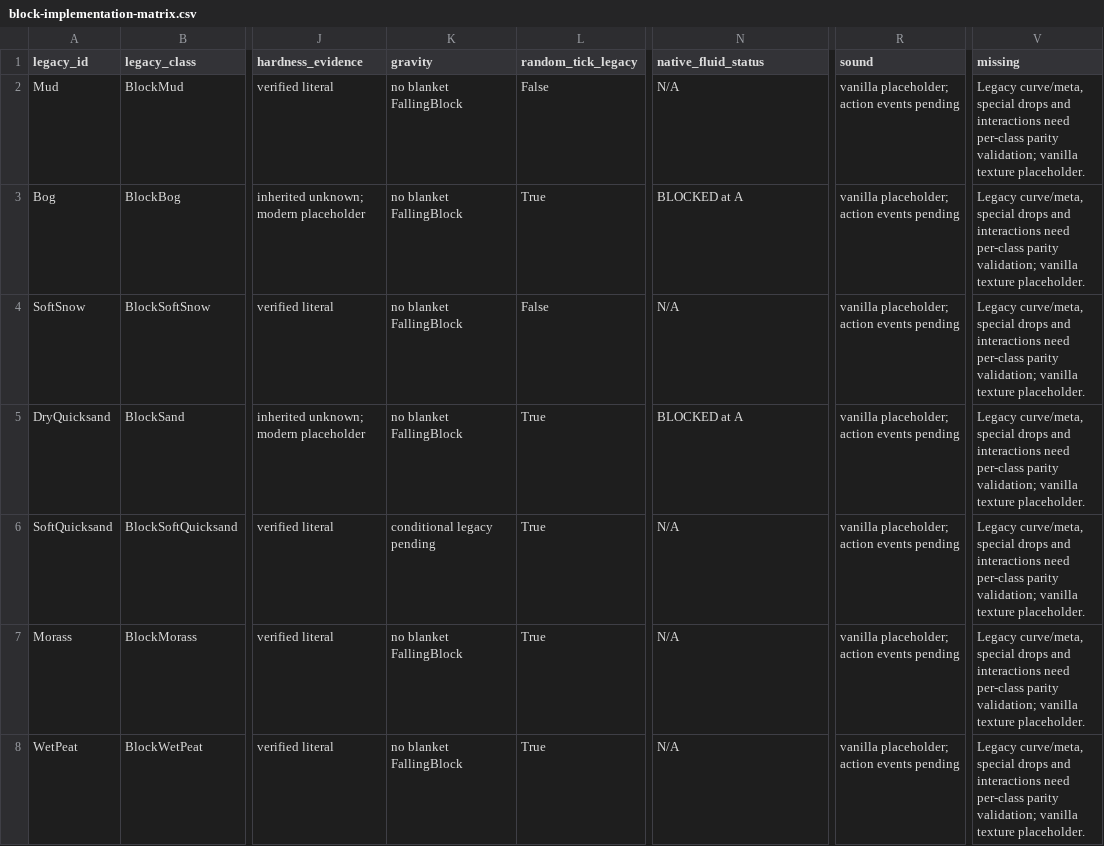
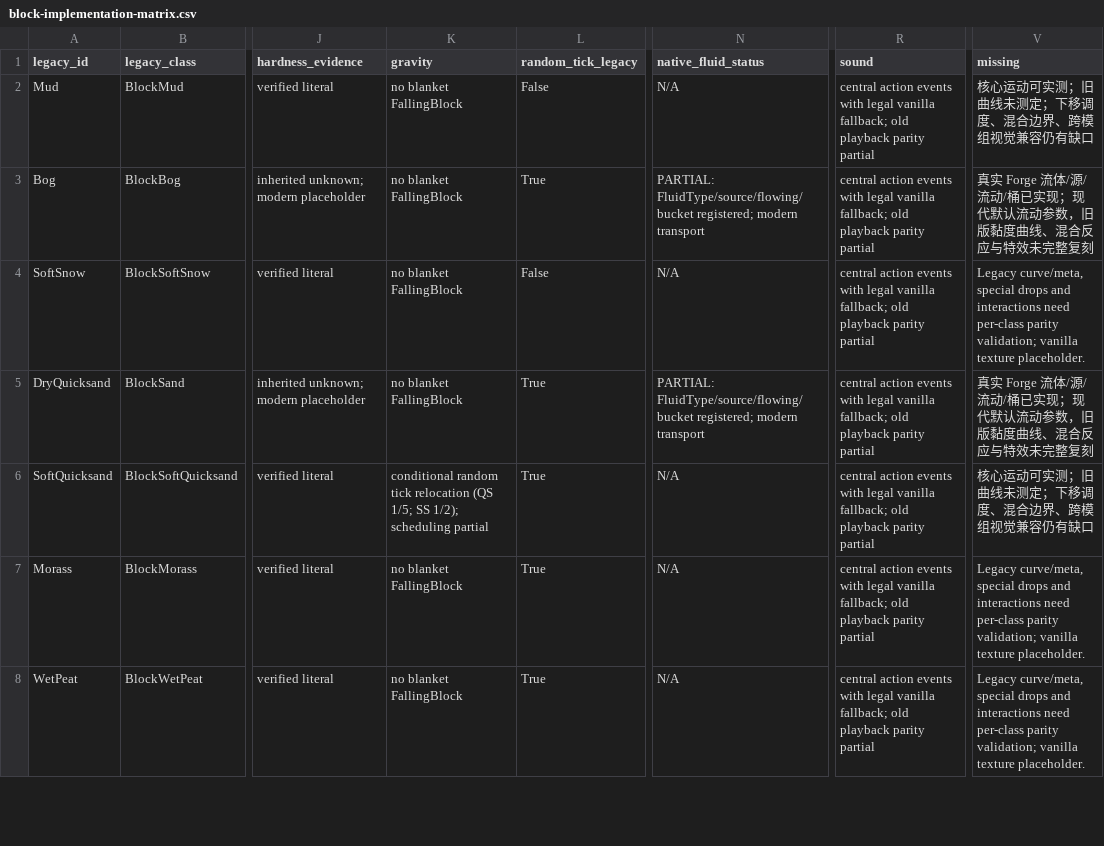
Before and after one commit to Tiary-art/MFQM, a CSV file: forge-1.20.1/docs/task-0035-b2/block-implementation-matrix.csv, drawn as a sheet; only a part is shown, gaps mark what is left out; the diff covers the shown part only; the diff names each change by its address in the sheet, - before the commit and + after, or states it on an @@ line.

Commit message:
Add thirteen native Forge fluid families, buckets, coating layers and evidence traceability

```diff
--- a/forge-1.20.1/docs/task-0035-b2/block-implementation-matrix.csv
+++ b/forge-1.20.1/docs/task-0035-b2/block-implementation-matrix.csv
-R2:R8 (sound): vanilla placeholder; action events pending
+R2:R8 (sound): central action events with legal vanilla fallback; old playback parity partial
-V2 (missing): Legacy curve/meta, special drops and interactions need per-class parity validation; vanilla texture placeholder.
+V2 (missing): 核心运动可实测；旧曲线未测定；下移调度、混合边界、跨模组视觉兼容仍有缺口
-N3 (native_fluid_status): BLOCKED at A
+N3 (native_fluid_status): PARTIAL: FluidType/source/flowing/bucket registered; modern transport
-V3 (missing): Legacy curve/meta, special drops and interactions need per-class parity validation; vanilla texture placeholder.
+V3 (missing): 真实 Forge 流体/源/流动/桶已实现；现代默认流动参数，旧版黏度曲线、混合反应与特效未完整复刻
-N5 (native_fluid_status): BLOCKED at A
+N5 (native_fluid_status): PARTIAL: FluidType/source/flowing/bucket registered; modern transport
-V5 (missing): Legacy curve/meta, special drops and interactions need per-class parity validation; vanilla texture placeholder.
+V5 (missing): 真实 Forge 流体/源/流动/桶已实现；现代默认流动参数，旧版黏度曲线、混合反应与特效未完整复刻
-K6 (gravity): conditional legacy pending
+K6 (gravity): conditional random tick relocation (QS 1/5; SS 1/2); scheduling partial
-V6 (missing): Legacy curve/meta, special drops and interactions need per-class parity validation; vanilla texture placeholder.
+V6 (missing): 核心运动可实测；旧曲线未测定；下移调度、混合边界、跨模组视觉兼容仍有缺口
```
Also changed, not shown: 75 edited cells elsewhere in this file, 34 other files.
